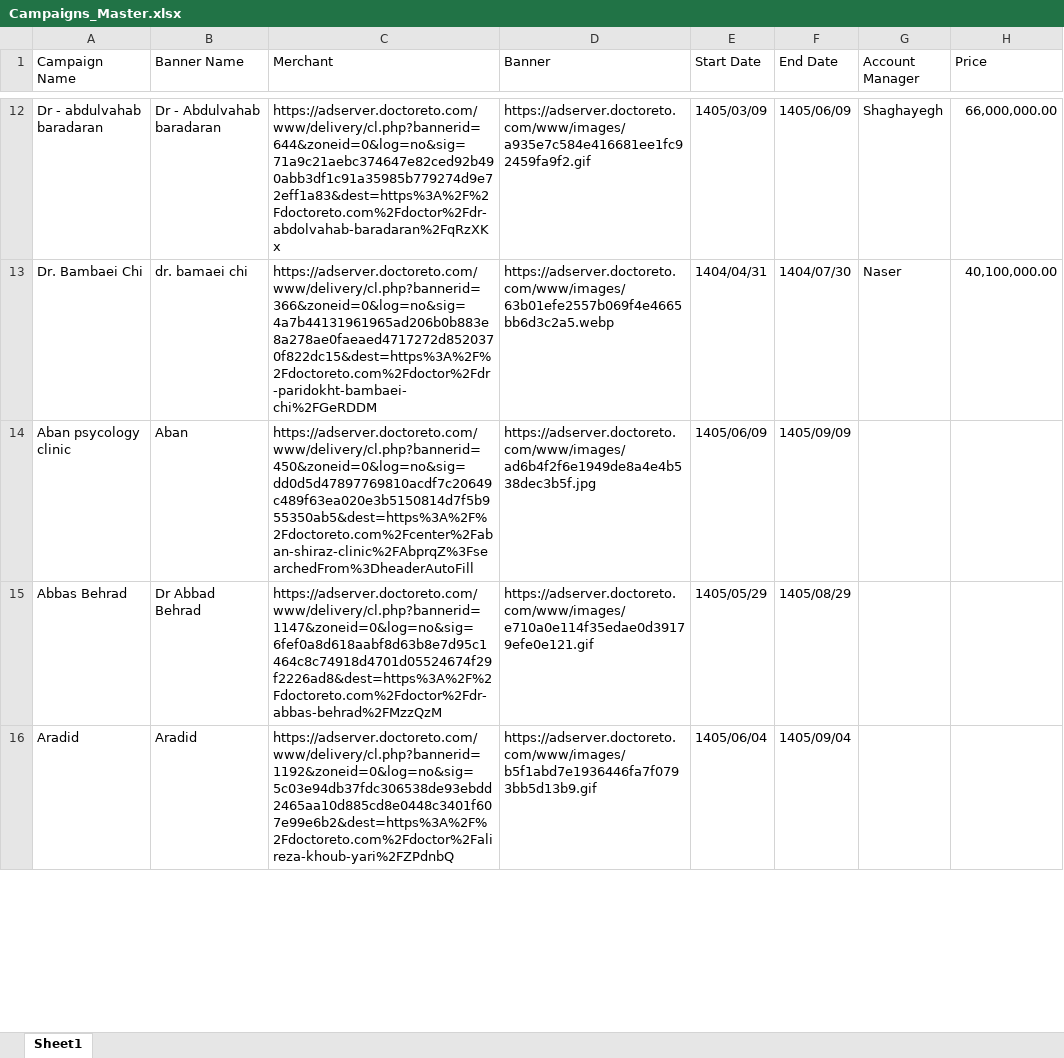
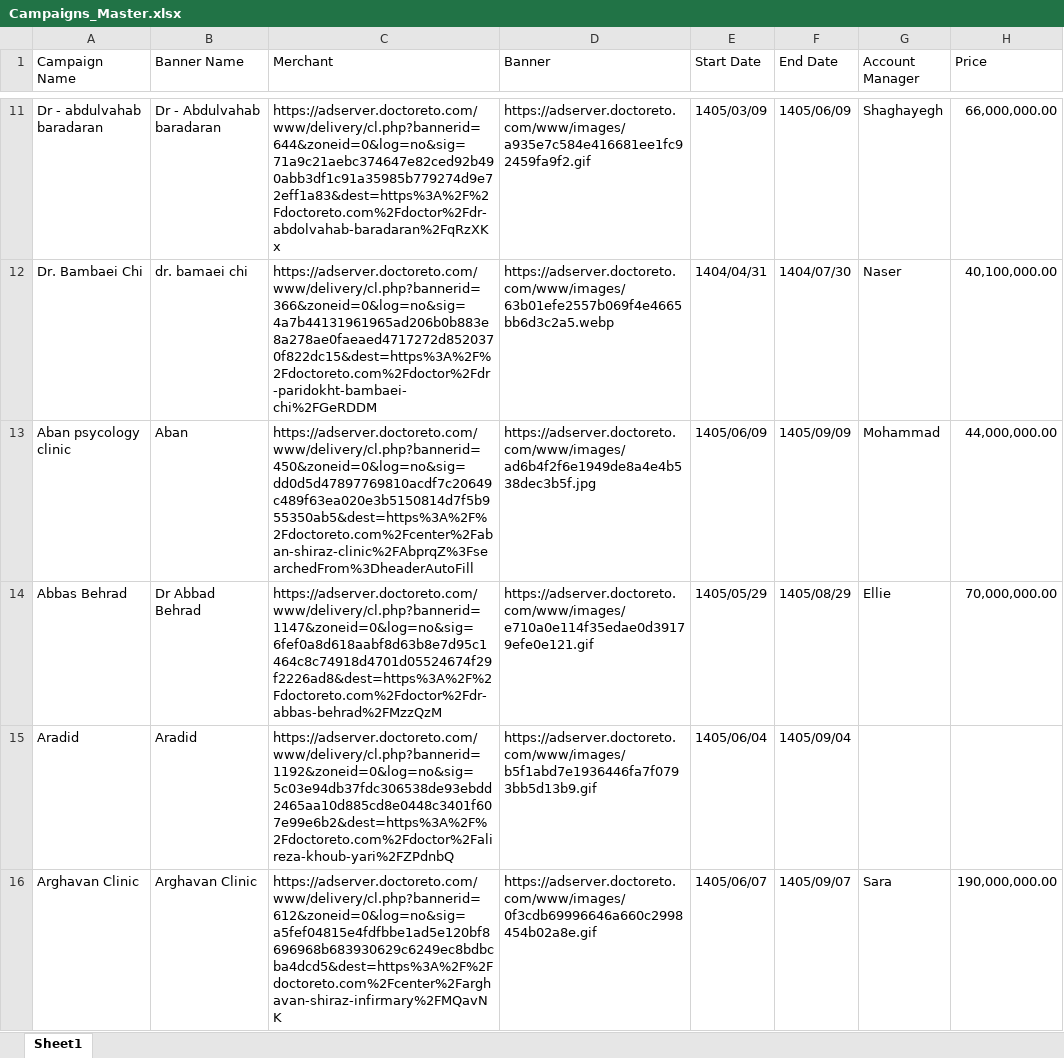
Before and after one commit to siava-sh/BannerMonitor, an Excel workbook: Campaigns_Master.xlsx, sheet Sheet1, drawn as a sheet; only a part is shown, gaps mark what is left out; values as stored, in another font and other column widths than the file's, no borders; addresses are those after the commit; the diff covers the shown part only; the diff names each change by its address in the sheet, - before the commit and + after, or states it on an @@ line.

Commit message:
Excel Append

```diff
--- a/Campaigns_Master.xlsx (sheet Sheet1)
+++ b/Campaigns_Master.xlsx (sheet Sheet1)
-G13 (Account Manager): (empty)
+G13 (Account Manager): Mohammad
-H13 (Price): (empty)
+H13 (Price): 44,000,000.00
-G14 (Account Manager): (empty)
+G14 (Account Manager): Ellie
-H14 (Price): (empty)
+H14 (Price): 70,000,000.00
+row 16: Arghavan Clinic | Arghavan Clinic | https://adserver.doctoreto.com/www/delivery/cl.php?bannerid=612&zoneid=0&log=no&sig=a5fef04815e4fdfbbe1ad5e120bf8696968b683930629c6249ec8bdbcba4dcd5&dest=https%3A%2F%2Fdoctoreto.com%2Fcenter%2Farghavan-shiraz-infirmary%2FMQavNK | https://adserver.doctoreto.com/www/images/0f3cdb69996646a660c2998454b02a8e.gif | 1405/06/07 | 1405/09/07 | Sara | 190,000,000.00
```
Also changed, not shown: 1 removed row and 14 edited cells elsewhere in this sheet.
